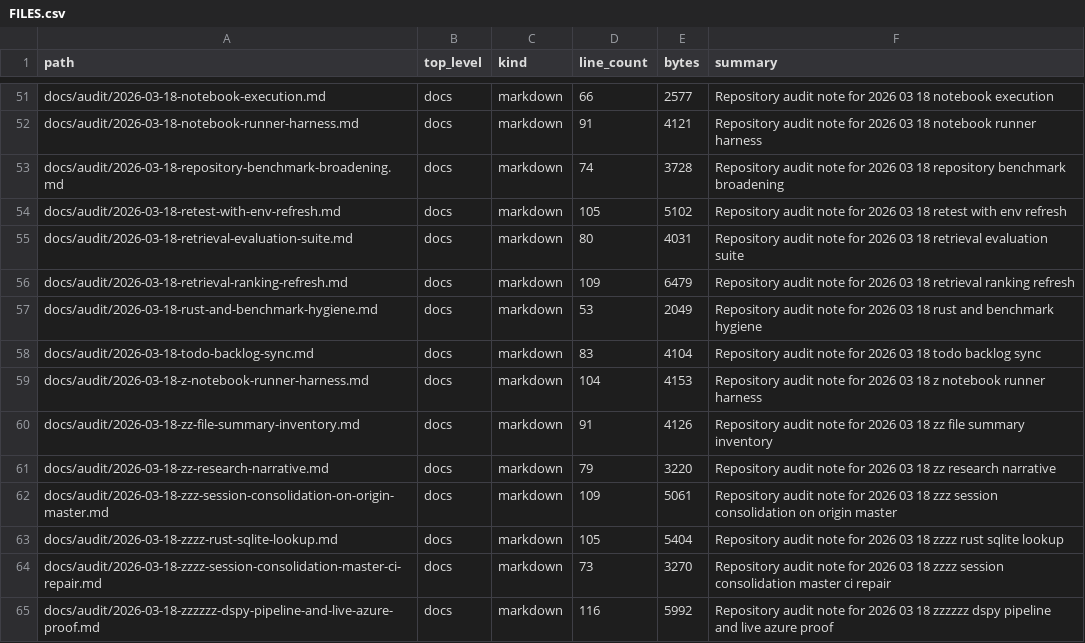
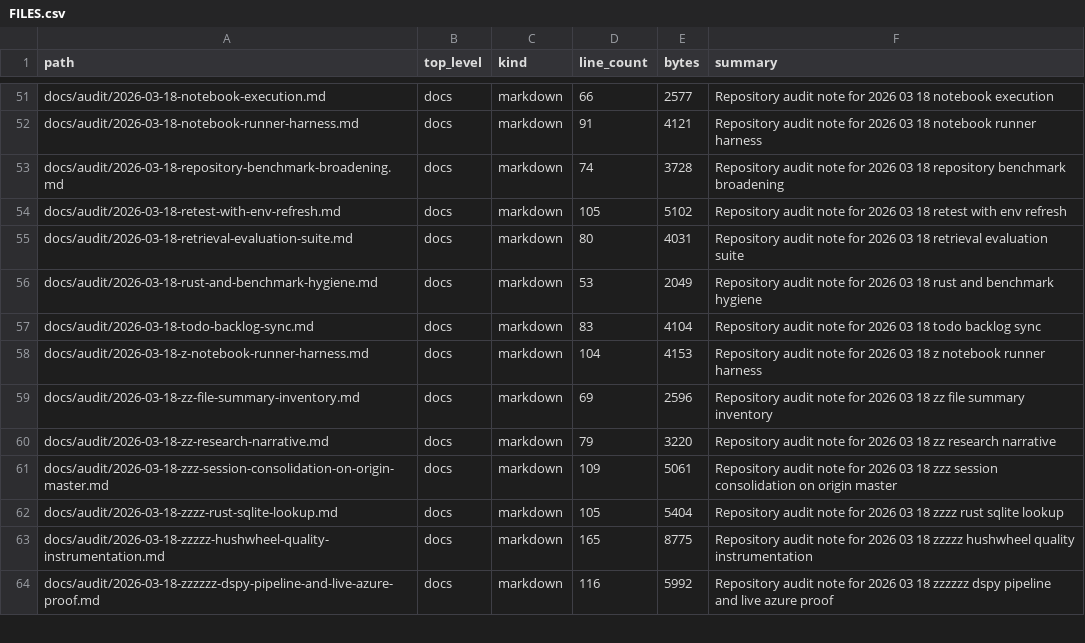
Before and after one commit to realagiorganization/dspy_rag_in_repo_docs_and_impl1, a CSV file: FILES.csv, drawn as a sheet; only a part is shown, gaps mark what is left out; the diff covers the shown part only.

Commit message:
Stabilize rebased branch for "yeah carry on commit and push rebase all changes over master then"

```diff
--- a/FILES.csv
+++ b/FILES.csv
@@ -55,3 +55,2 @@ docs/audit/2026-03-18-retest-with-env-refresh.md,docs,markdown,105,5102,Reposito
 docs/audit/2026-03-18-retrieval-evaluation-suite.md,docs,markdown,80,4031,Repository audit note for 2026 03 18 retrieval evaluation suite
-docs/audit/2026-03-18-retrieval-ranking-refresh.md,docs,markdown,109,6479,Repository audit note for 2026 03 18 retrieval ranking refresh
 docs/audit/2026-03-18-rust-and-benchmark-hygiene.md,docs,markdown,53,2049,Repository audit note for 2026 03 18 rust and benchmark hygiene
@@ -59,3 +58,3 @@ docs/audit/2026-03-18-todo-backlog-sync.md,docs,markdown,83,4104,Repository audi
 docs/audit/2026-03-18-z-notebook-runner-harness.md,docs,markdown,104,4153,Repository audit note for 2026 03 18 z notebook runner harness
-docs/audit/2026-03-18-zz-file-summary-inventory.md,docs,markdown,91,4126,Repository audit note for 2026 03 18 zz file summary inventory
+docs/audit/2026-03-18-zz-file-summary-inventory.md,docs,markdown,69,2596,Repository audit note for 2026 03 18 zz file summary inventory
 docs/audit/2026-03-18-zz-research-narrative.md,docs,markdown,79,3220,Repository audit note for 2026 03 18 zz research narrative
@@ -63,3 +62,3 @@ docs/audit/2026-03-18-zzz-session-consolidation-on-origin-master.md,docs,markdow
 docs/audit/2026-03-18-zzzz-rust-sqlite-lookup.md,docs,markdown,105,5404,Repository audit note for 2026 03 18 zzzz rust sqlite lookup
-docs/audit/2026-03-18-zzzz-session-consolidation-master-ci-repair.md,docs,markdown,73,3270,Repository audit note for 2026 03 18 zzzz session consolidation master ci repair
+docs/audit/2026-03-18-zzzzz-hushwheel-quality-instrumentation.md,docs,markdown,165,8775,Repository audit note for 2026 03 18 zzzzz hushwheel quality instrumentation
 docs/audit/2026-03-18-zzzzzz-dspy-pipeline-and-live-azure-proof.md,docs,markdown,116,5992,Repository audit note for 2026 03 18 zzzzzz dspy pipeline and live azure proof
```
Also changed, not shown: 5 added rows, 4 removed rows and 61 edited cells elsewhere in this file, 9 other files.
